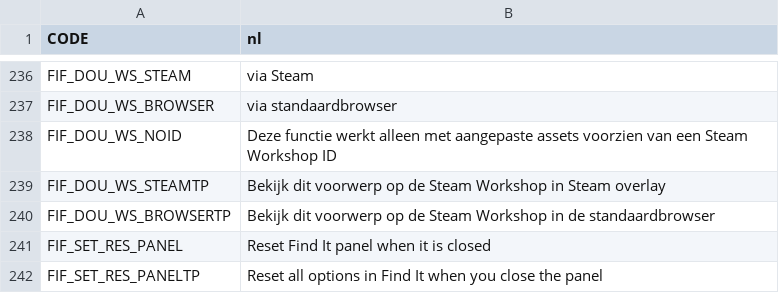
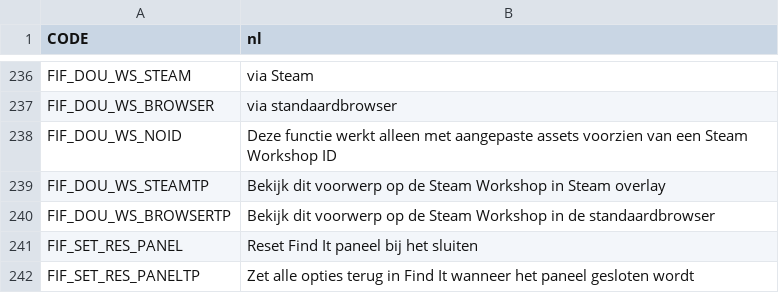
Before and after one commit to SamsamTS/CS-FindIt, a CSV file: FindIt/Translations/nl.csv, drawn as a sheet; only a part is shown, gaps mark what is left out.

Commit message:
Update nl.csv

```diff
--- a/FindIt/Translations/nl.csv
+++ b/FindIt/Translations/nl.csv
@@ -240,3 +240,3 @@
 "FIF_DOU_WS_BROWSERTP","Bekijk dit voorwerp op de Steam Workshop in de standaardbrowser"
-"FIF_SET_RES_PANEL","Reset Find It panel when it is closed"
-"FIF_SET_RES_PANELTP","Reset all options in Find It when you close the panel"
+"FIF_SET_RES_PANEL","Reset Find It paneel bij het sluiten"
+"FIF_SET_RES_PANELTP","Zet alle opties terug in Find It wanneer het paneel gesloten wordt"
```
